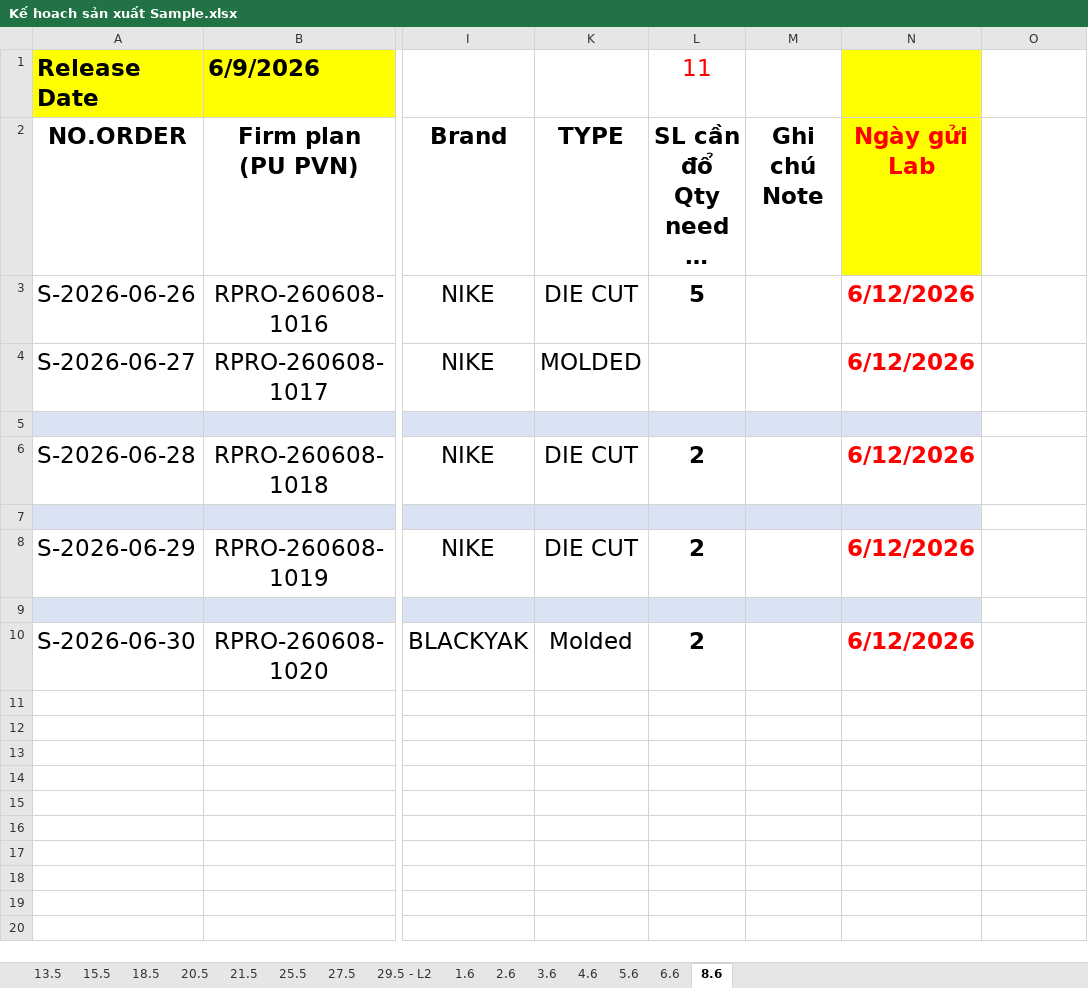
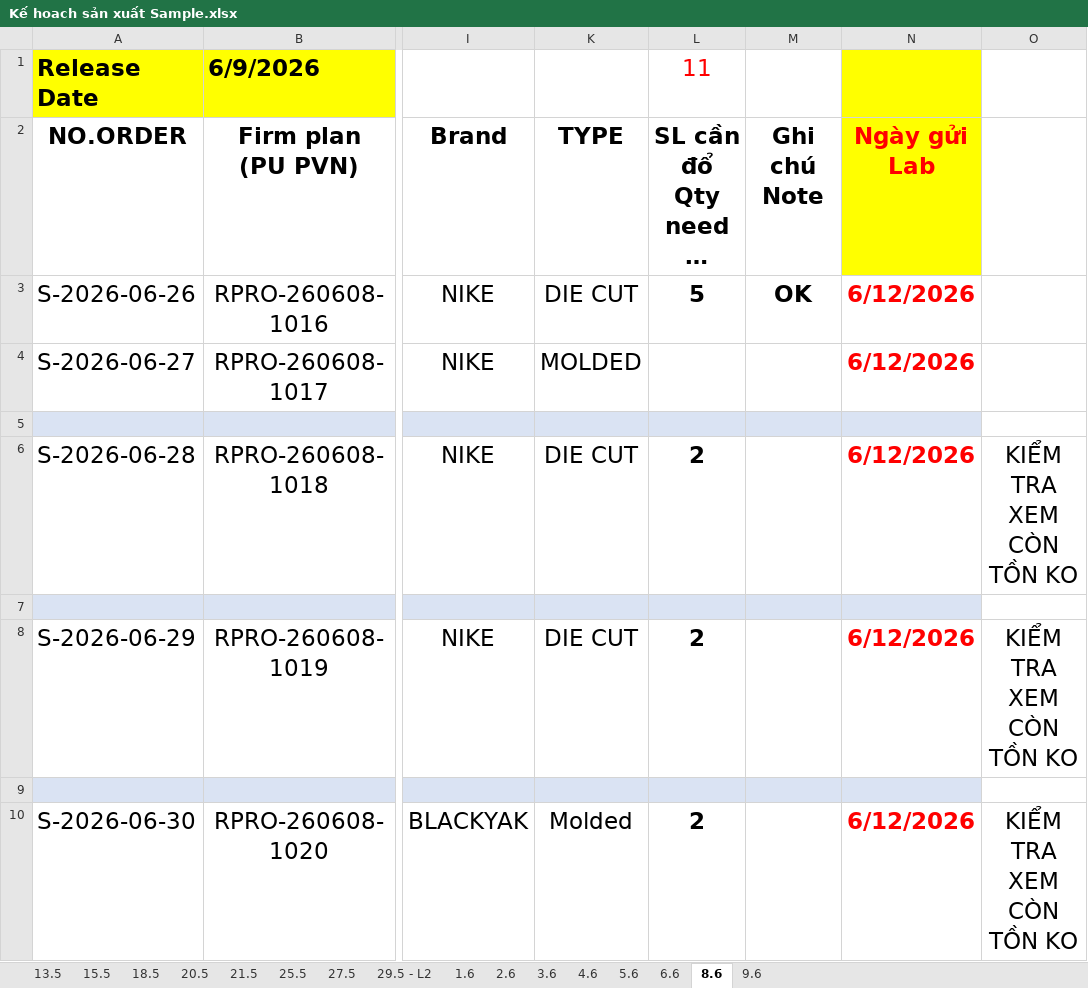
Before and after one commit to lam231095/DailyFoamingReport, an Excel workbook: Kế hoach sản xuất Sample.xlsx, sheet 8.6, drawn as a sheet; only a part is shown, gaps mark what is left out; long unchanged cells end in …; values as stored, in another font and other column widths than the file's, no borders; conditional formats not drawn; the diff names each change by its address in the sheet, - before the commit and + after, or states it on an @@ line.

```diff
--- a/Kế hoach sản xuất Sample.xlsx (sheet 8.6)
+++ b/Kế hoach sản xuất Sample.xlsx (sheet 8.6)
+sheet tab: 9.6
-M3 (Ghi chú Note): (empty)
+M3 (Ghi chú Note): OK
-O6: (empty)
+O6: KIỂM TRA XEM CÒN TỒN KO
-O8: (empty)
+O8: KIỂM TRA XEM CÒN TỒN KO
-O10: (empty)
+O10: KIỂM TRA XEM CÒN TỒN KO
```
